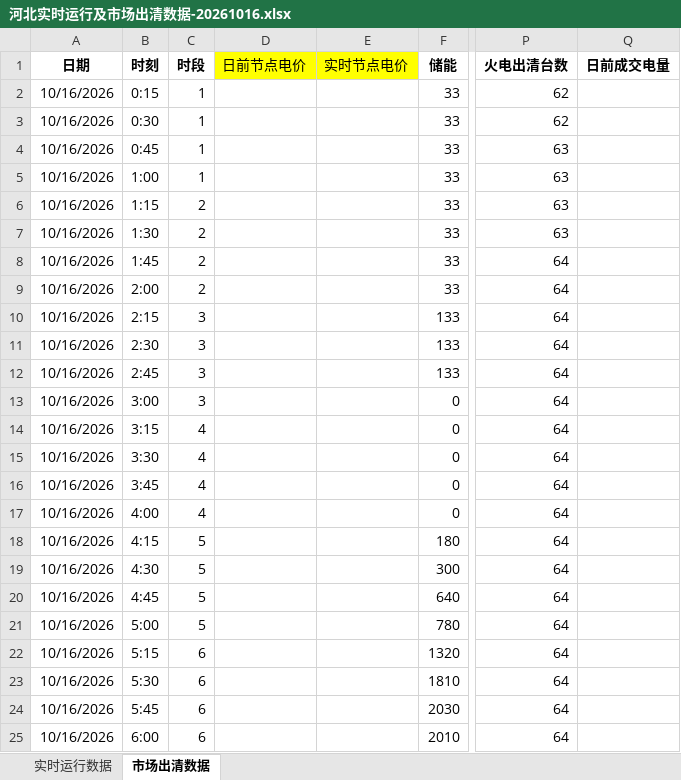
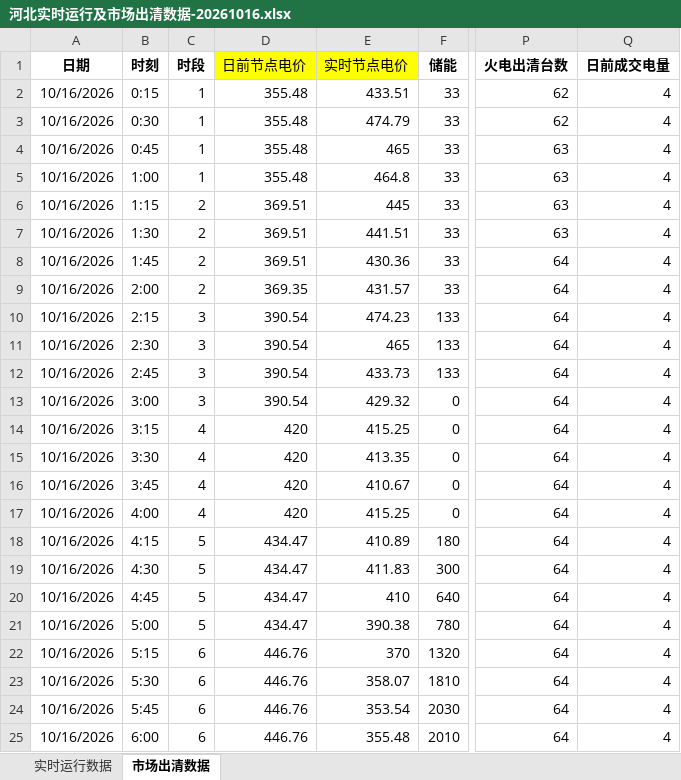
Before and after one commit to arliu633-glitch/hb-price-chart-public, an Excel workbook: review-results/河北实时运行及市场出清数据-20261016.xlsx, sheet 市场出清数据, drawn as a sheet; only a part is shown, gaps mark what is left out; values as stored, in another font and other column widths than the file's, no borders; conditional formats not drawn; the diff covers the shown part only; the diff names each change by its address in the sheet, - before the commit and + after, or states it on an @@ line.

```diff
--- a/review-results/河北实时运行及市场出清数据-20261016.xlsx (sheet 市场出清数据)
+++ b/review-results/河北实时运行及市场出清数据-20261016.xlsx (sheet 市场出清数据)
-D2:D5 (日前节点电价): (empty)
+D2:D5 (日前节点电价): 355.48
-E2 (实时节点电价): (empty)
+E2 (实时节点电价): 433.51
-Q2:Q25 (日前成交电量): (empty)
+Q2:Q25 (日前成交电量): 4
-E3 (实时节点电价): (empty)
+E3 (实时节点电价): 474.79
-E4 (实时节点电价): (empty)
+E4 (实时节点电价): 465
-E5 (实时节点电价): (empty)
+E5 (实时节点电价): 464.8
-D6:D8 (日前节点电价): (empty)
+D6:D8 (日前节点电价): 369.51
-E6 (实时节点电价): (empty)
+E6 (实时节点电价): 445
-E7 (实时节点电价): (empty)
+E7 (实时节点电价): 441.51
-E8 (实时节点电价): (empty)
+E8 (实时节点电价): 430.36
-D9 (日前节点电价): (empty)
+D9 (日前节点电价): 369.35
-E9 (实时节点电价): (empty)
+E9 (实时节点电价): 431.57
-D10:D13 (日前节点电价): (empty)
+D10:D13 (日前节点电价): 390.54
-E10 (实时节点电价): (empty)
+E10 (实时节点电价): 474.23
-E11 (实时节点电价): (empty)
+E11 (实时节点电价): 465
-E12 (实时节点电价): (empty)
+E12 (实时节点电价): 433.73
-E13 (实时节点电价): (empty)
+E13 (实时节点电价): 429.32
-D14:D17 (日前节点电价): (empty)
+D14:D17 (日前节点电价): 420
-E14 (实时节点电价): (empty)
+E14 (实时节点电价): 415.25
-E15 (实时节点电价): (empty)
+E15 (实时节点电价): 413.35
-E16 (实时节点电价): (empty)
+E16 (实时节点电价): 410.67
-E17 (实时节点电价): (empty)
+E17 (实时节点电价): 415.25
-D18:D21 (日前节点电价): (empty)
+D18:D21 (日前节点电价): 434.47
-E18 (实时节点电价): (empty)
+E18 (实时节点电价): 410.89
-E19 (实时节点电价): (empty)
+E19 (实时节点电价): 411.83
-E20 (实时节点电价): (empty)
+E20 (实时节点电价): 410
-E21 (实时节点电价): (empty)
+E21 (实时节点电价): 390.38
-D22:D25 (日前节点电价): (empty)
+D22:D25 (日前节点电价): 446.76
-E22 (实时节点电价): (empty)
+E22 (实时节点电价): 370
-E23 (实时节点电价): (empty)
+E23 (实时节点电价): 358.07
-E24 (实时节点电价): (empty)
+E24 (实时节点电价): 353.54
-E25 (实时节点电价): (empty)
+E25 (实时节点电价): 355.48
```
Also changed, not shown: 216 edited cells elsewhere in this sheet, review-results/复盘信息抓取-20261016.xlsx, 3 other files.
